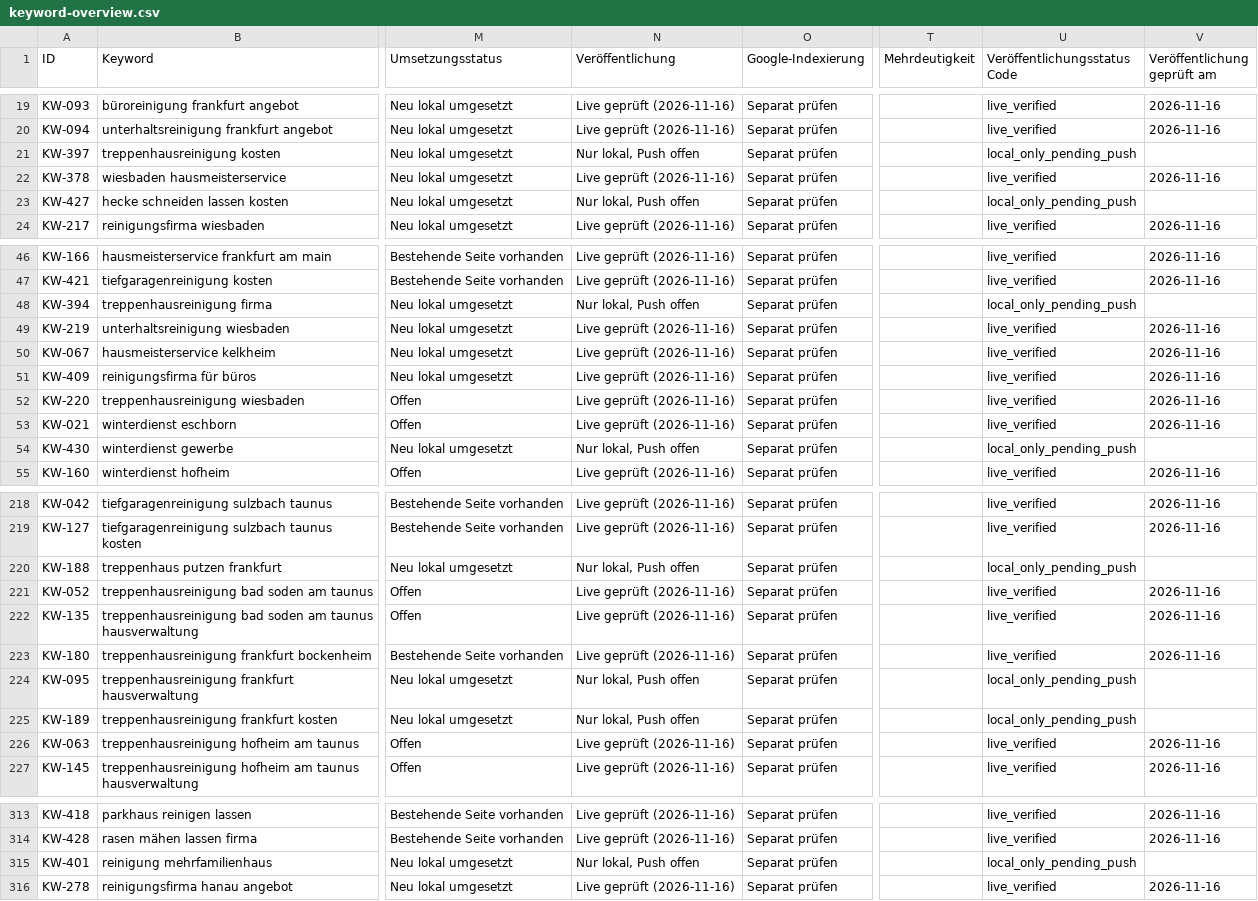
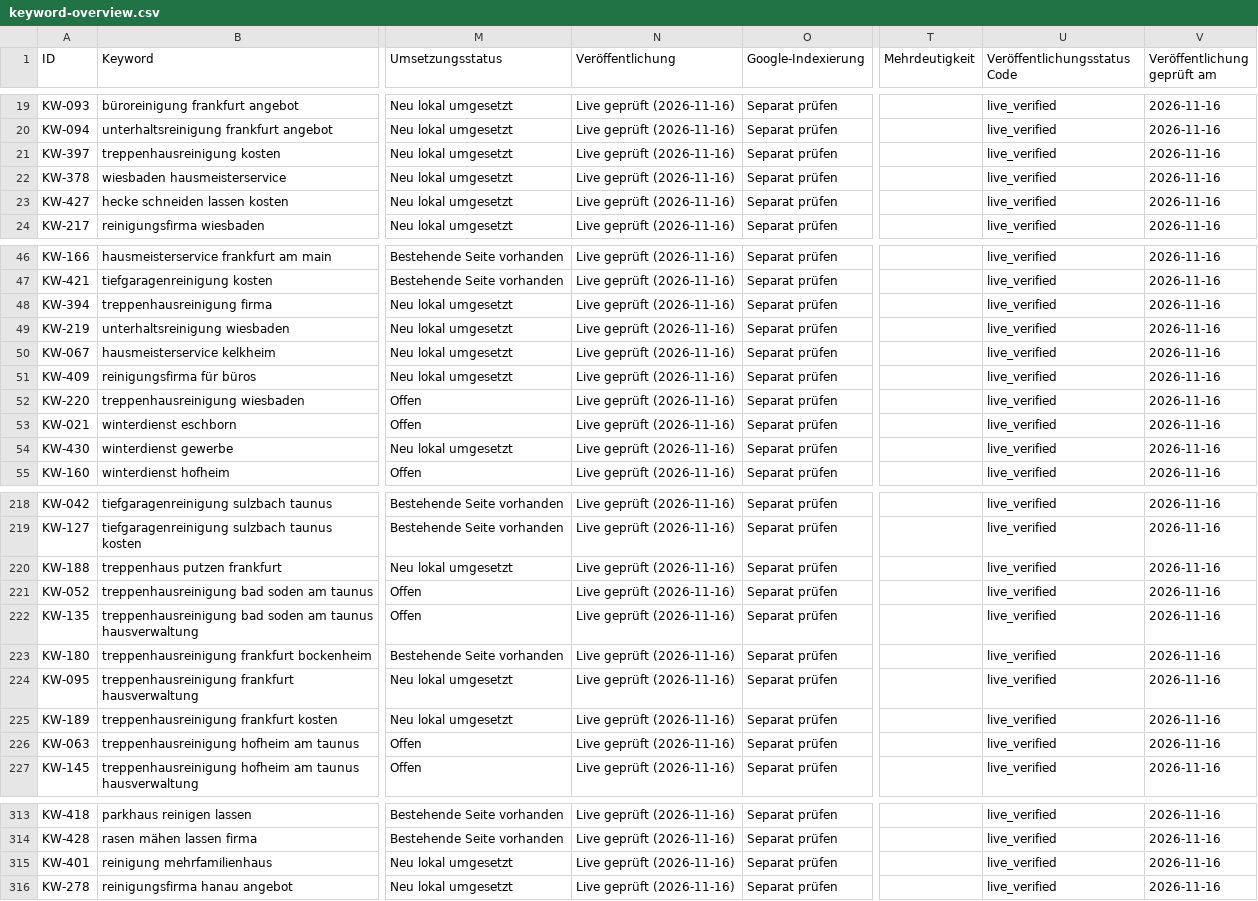
Before and after one commit to Seroffm/perlas, a CSV file: docs/keyword-overview.csv, drawn as a sheet; only a part is shown, gaps mark what is left out; the diff covers the shown part only; the diff names each change by its address in the sheet, - before the commit and + after, or states it on an @@ line.

Commit message:
Record verified publication of focused service offers

```diff
--- a/docs/keyword-overview.csv
+++ b/docs/keyword-overview.csv
-N21 (Veröffentlichung): Nur lokal, Push offen
+N21 (Veröffentlichung): Live geprüft (2026-11-16)
-U21 (Veröffentlichungsstatus Code): local_only_pending_push
+U21 (Veröffentlichungsstatus Code): live_verified
-V21 (Veröffentlichung geprüft am): (empty)
+V21 (Veröffentlichung geprüft am): 2026-11-16
-N23 (Veröffentlichung): Nur lokal, Push offen
+N23 (Veröffentlichung): Live geprüft (2026-11-16)
-U23 (Veröffentlichungsstatus Code): local_only_pending_push
+U23 (Veröffentlichungsstatus Code): live_verified
-V23 (Veröffentlichung geprüft am): (empty)
+V23 (Veröffentlichung geprüft am): 2026-11-16
-N48 (Veröffentlichung): Nur lokal, Push offen
+N48 (Veröffentlichung): Live geprüft (2026-11-16)
-U48 (Veröffentlichungsstatus Code): local_only_pending_push
+U48 (Veröffentlichungsstatus Code): live_verified
-V48 (Veröffentlichung geprüft am): (empty)
+V48 (Veröffentlichung geprüft am): 2026-11-16
-N54 (Veröffentlichung): Nur lokal, Push offen
+N54 (Veröffentlichung): Live geprüft (2026-11-16)
-U54 (Veröffentlichungsstatus Code): local_only_pending_push
+U54 (Veröffentlichungsstatus Code): live_verified
-V54 (Veröffentlichung geprüft am): (empty)
+V54 (Veröffentlichung geprüft am): 2026-11-16
-N220 (Veröffentlichung): Nur lokal, Push offen
+N220 (Veröffentlichung): Live geprüft (2026-11-16)
-U220 (Veröffentlichungsstatus Code): local_only_pending_push
+U220 (Veröffentlichungsstatus Code): live_verified
-V220 (Veröffentlichung geprüft am): (empty)
+V220 (Veröffentlichung geprüft am): 2026-11-16
-N224:N225 (Veröffentlichung): Nur lokal, Push offen
+N224:N225 (Veröffentlichung): Live geprüft (2026-11-16)
-U224:U225 (Veröffentlichungsstatus Code): local_only_pending_push
+U224:U225 (Veröffentlichungsstatus Code): live_verified
-V224:V225 (Veröffentlichung geprüft am): (empty)
+V224:V225 (Veröffentlichung geprüft am): 2026-11-16
-N315 (Veröffentlichung): Nur lokal, Push offen
+N315 (Veröffentlichung): Live geprüft (2026-11-16)
-U315 (Veröffentlichungsstatus Code): local_only_pending_push
+U315 (Veröffentlichungsstatus Code): live_verified
-V315 (Veröffentlichung geprüft am): (empty)
+V315 (Veröffentlichung geprüft am): 2026-11-16
```
Also changed, not shown: 30 edited cells elsewhere in this file, 5 other files.
